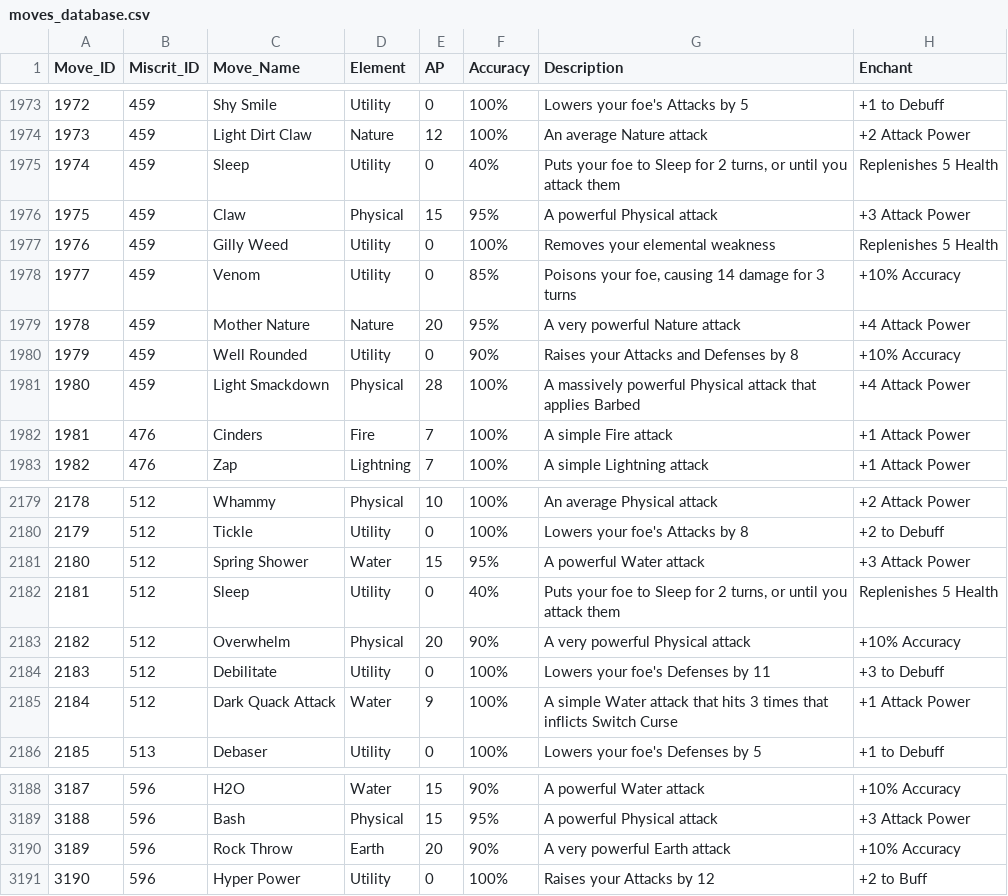
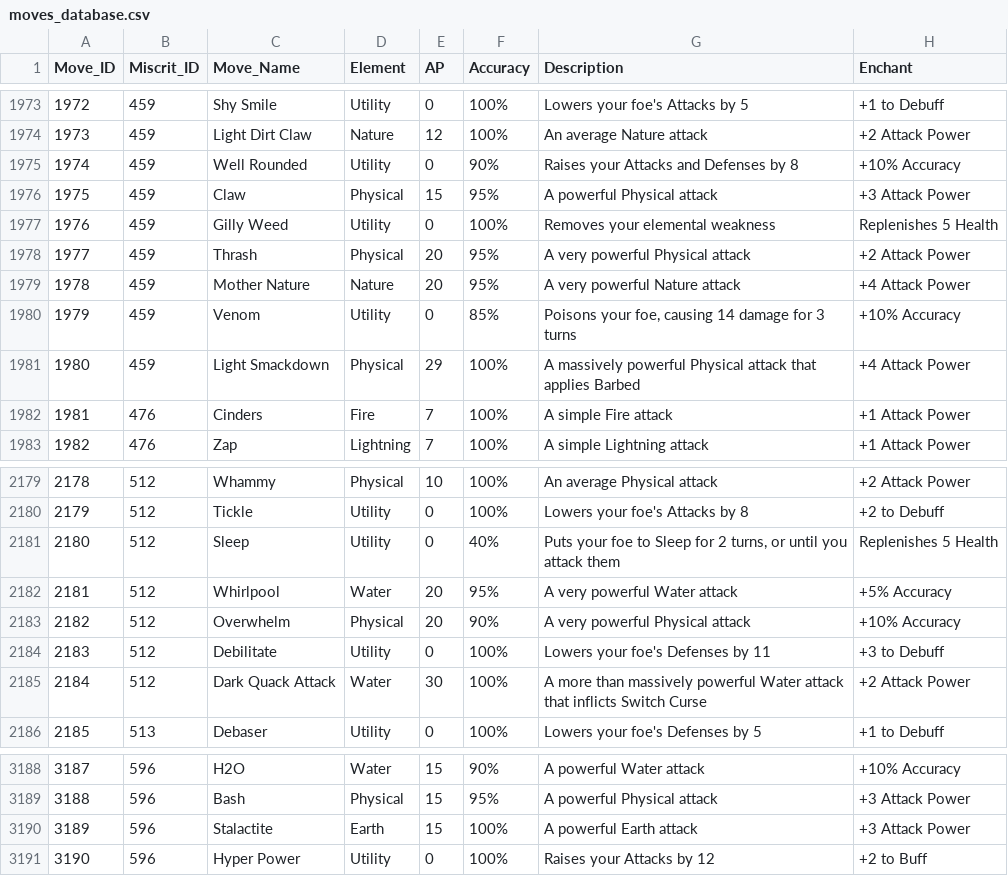
Before and after one commit to zaxnite/Miscrits_Nexus, a CSV file: data/moves_database.csv, drawn as a sheet; only a part is shown, gaps mark what is left out; the diff covers the shown part only.

Commit message:
Update miscrit and move databases with new stats and effects
Updated miscrit_updater.py to use a new set of miscrits. Added RelicsCalc.xlsm. Modified miscrit_database.csv and moves_database.csv to adjust stats, locations, abilities, and move effects for various miscrits, including changes to AP, accuracy, move descriptions, and abilities. These changes improve data accuracy and reflect recent balance updates.

```diff
--- a/data/moves_database.csv
+++ b/data/moves_database.csv
@@ -1974,9 +1974,9 @@ Move_ID,Miscrit_ID,Move_Name,Element,AP,Accuracy,Description,Enchant
 1973,459,Light Dirt Claw,Nature,12,100%,An average Nature attack,+2 Attack Power
-1974,459,Sleep,Utility,0,40%,"Puts your foe to Sleep for 2 turns, or until you attack them",Replenishes 5 Health
+1974,459,Well Rounded,Utility,0,90%,Raises your Attacks and Defenses by 8,+10% Accuracy
 1975,459,Claw,Physical,15,95%,A powerful Physical attack,+3 Attack Power
 1976,459,Gilly Weed,Utility,0,100%,Removes your elemental weakness,Replenishes 5 Health
-1977,459,Venom,Utility,0,85%,"Poisons your foe, causing 14 damage for 3 turns",+10% Accuracy
+1977,459,Thrash,Physical,20,95%,A very powerful Physical attack,+2 Attack Power
 1978,459,Mother Nature,Nature,20,95%,A very powerful Nature attack,+4 Attack Power
-1979,459,Well Rounded,Utility,0,90%,Raises your Attacks and Defenses by 8,+10% Accuracy
-1980,459,Light Smackdown,Physical,28,100%,A massively powerful Physical attack that applies Barbed,+4 Attack Power
+1979,459,Venom,Utility,0,85%,"Poisons your foe, causing 14 damage for 3 turns",+10% Accuracy
+1980,459,Light Smackdown,Physical,29,100%,A massively powerful Physical attack that applies Barbed,+4 Attack Power
 1981,476,Cinders,Fire,7,100%,A simple Fire attack,+1 Attack Power
@@ -2180,7 +2180,7 @@ Move_ID,Miscrit_ID,Move_Name,Element,AP,Accuracy,Description,Enchant
 2179,512,Tickle,Utility,0,100%,Lowers your foe's Attacks by 8,+2 to Debuff
-2180,512,Spring Shower,Water,15,95%,A powerful Water attack,+3 Attack Power
-2181,512,Sleep,Utility,0,40%,"Puts your foe to Sleep for 2 turns, or until you attack them",Replenishes 5 Health
+2180,512,Sleep,Utility,0,40%,"Puts your foe to Sleep for 2 turns, or until you attack them",Replenishes 5 Health
+2181,512,Whirlpool,Water,20,95%,A very powerful Water attack,+5% Accuracy
 2182,512,Overwhelm,Physical,20,90%,A very powerful Physical attack,+10% Accuracy
 2183,512,Debilitate,Utility,0,100%,Lowers your foe's Defenses by 11,+3 to Debuff
-2184,512,Dark Quack Attack,Water,9,100%,A simple Water attack that hits 3 times that inflicts Switch Curse,+1 Attack Power
+2184,512,Dark Quack Attack,Water,30,100%,A more than massively powerful Water attack that inflicts Switch Curse,+2 Attack Power
 2185,513,Debaser,Utility,0,100%,Lowers your foe's Defenses by 5,+1 to Debuff
@@ -3189,3 +3189,3 @@ Move_ID,Miscrit_ID,Move_Name,Element,AP,Accuracy,Description,Enchant
 3188,596,Bash,Physical,15,95%,A powerful Physical attack,+3 Attack Power
-3189,596,Rock Throw,Earth,20,90%,A very powerful Earth attack,+10% Accuracy
+3189,596,Stalactite,Earth,15,100%,A powerful Earth attack,+3 Attack Power
 3190,596,Hyper Power,Utility,0,100%,Raises your Attacks by 12,+2 to Buff
```
Also changed, not shown: 161 edited cells elsewhere in this file, data/miscrit_database.csv, 2 other files.
